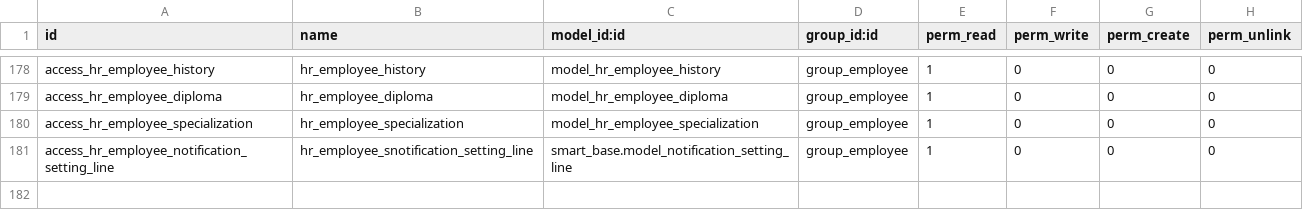
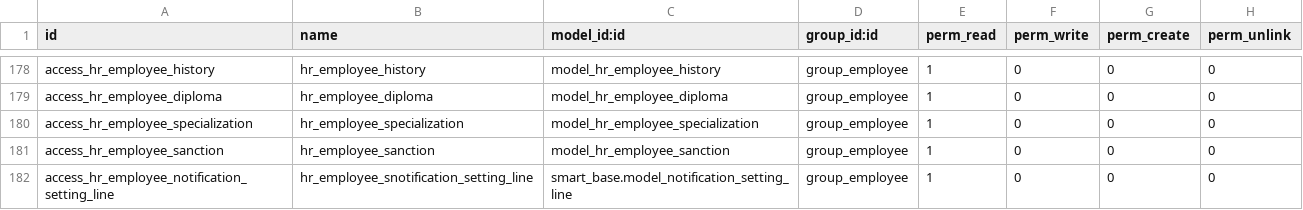
Before and after one commit to rouag/orvea, a CSV file: smart_hr/security/ir.model.access.csv, drawn as a sheet; only a part is shown, gaps mark what is left out; the diff names each change by its address in the sheet, - before the commit and + after, or states it on an @@ line.

Commit message:
[fix] csv

```diff
--- a/smart_hr/security/ir.model.access.csv
+++ b/smart_hr/security/ir.model.access.csv
+row 181: access_hr_employee_sanction | hr_employee_sanction | model_hr_employee_sanction | group_employee | 1 | 0 | 0 | 0
```
